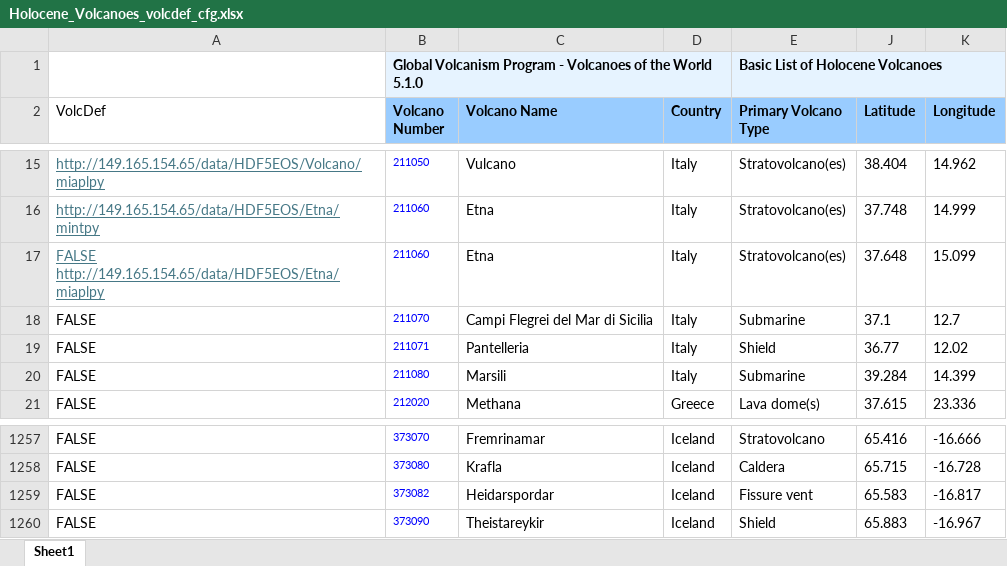
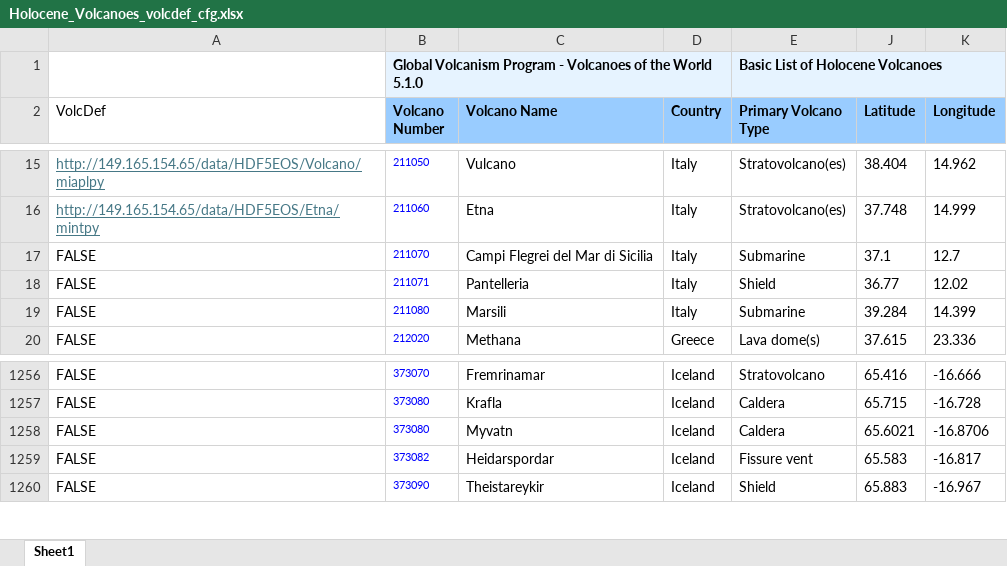
Before and after one commit to geodesymiami/webconfig, an Excel workbook: Holocene_Volcanoes_volcdef_cfg.xlsx, sheet Sheet1, drawn as a sheet; only a part is shown, gaps mark what is left out; values as stored, in another font and other column widths than the file's, no borders; removed rows and columns are numbered as before the commit, all else as after; the diff names each change by its address in the sheet, - before the commit and + after, or states it on an @@ line.

```diff
--- a/Holocene_Volcanoes_volcdef_cfg.xlsx (sheet Sheet1)
+++ b/Holocene_Volcanoes_volcdef_cfg.xlsx (sheet Sheet1)
-row 17: FALSE http://149.165.154.65/data/HDF5EOS/Etna/miaplpy | 211060 | Etna | Italy | Stratovolcano(es) | 37.648 | 15.099
+row 1258: FALSE | 373080 | Myvatn | Iceland | Caldera | 65.6021 | -16.8706
```
Also changed, not shown: hidden cells, 2 other files.
